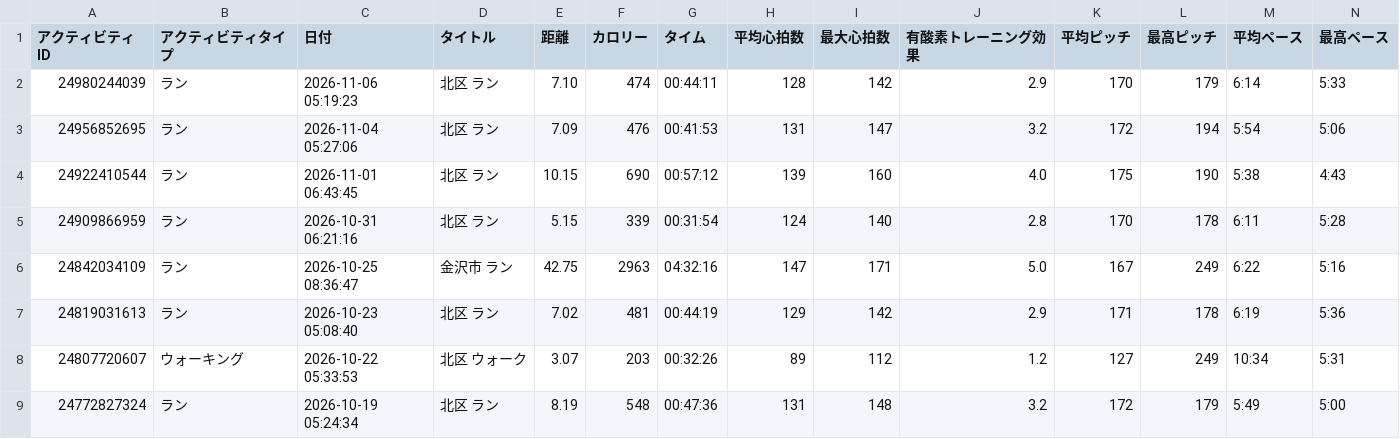
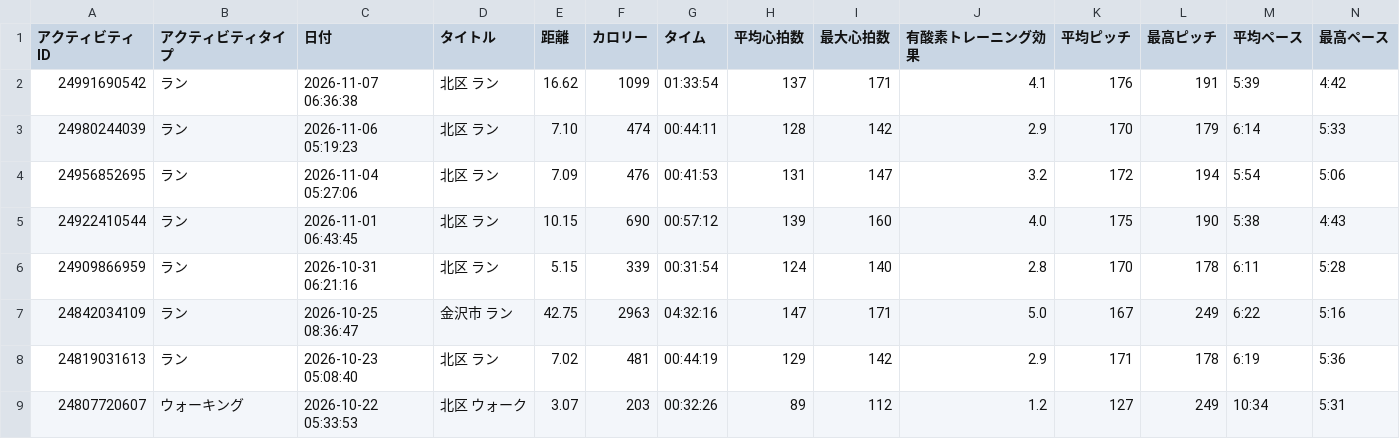
Before and after one commit to noboruueshima/run, a CSV file: data/activities.csv, drawn as a sheet; only a part is shown; the shorter side is filled out with more unchanged rows; rows hold the shown columns only; the diff names each change by its address in the sheet, - before the commit and + after, or states it on an @@ line.

```diff
--- a/data/activities.csv
+++ b/data/activities.csv
+row 2: 24991690542 | ラン | 2026-11-07 06:36:38 | 北区 ラン | 16.62 | 1099 | 01:33:54 | 137 | 171 | 4.1 | 176 | 191 | 5:39 | 4:42
```
Also changed, not shown: data/splits.csv.
